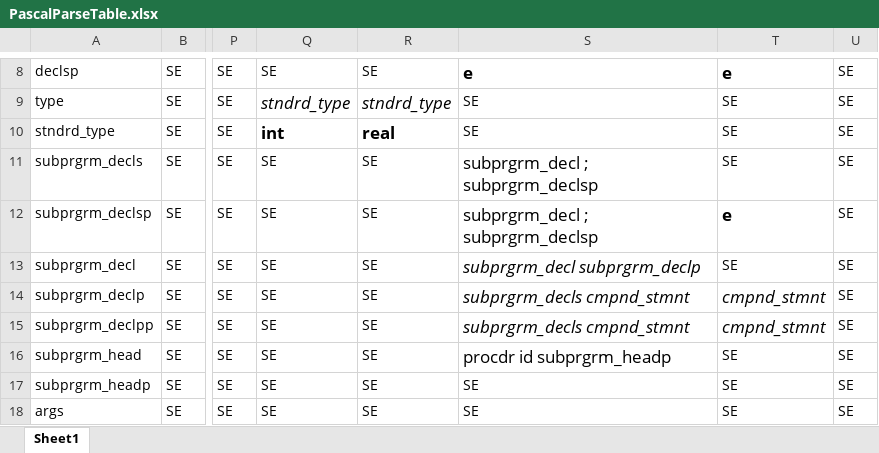
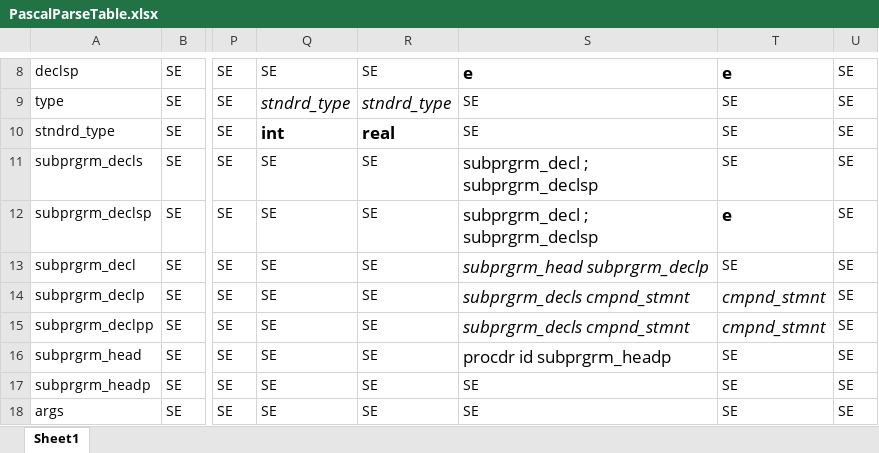
Before and after one commit to cacartag/CompilerConstruction, an Excel workbook: FindDuplicates/PascalParseTable.xlsx, sheet Sheet1, drawn as a sheet; only a part is shown, gaps mark what is left out; values as stored, in another font and other column widths than the file's, no borders; the diff names each change by its address in the sheet, - before the commit and + after, or states it on an @@ line.

```diff
--- a/FindDuplicates/PascalParseTable.xlsx (sheet Sheet1)
+++ b/FindDuplicates/PascalParseTable.xlsx (sheet Sheet1)
-S13: subprgrm_decl subprgrm_declp
+S13: subprgrm_head subprgrm_declp
```
Also changed, not shown: 5 other files.
